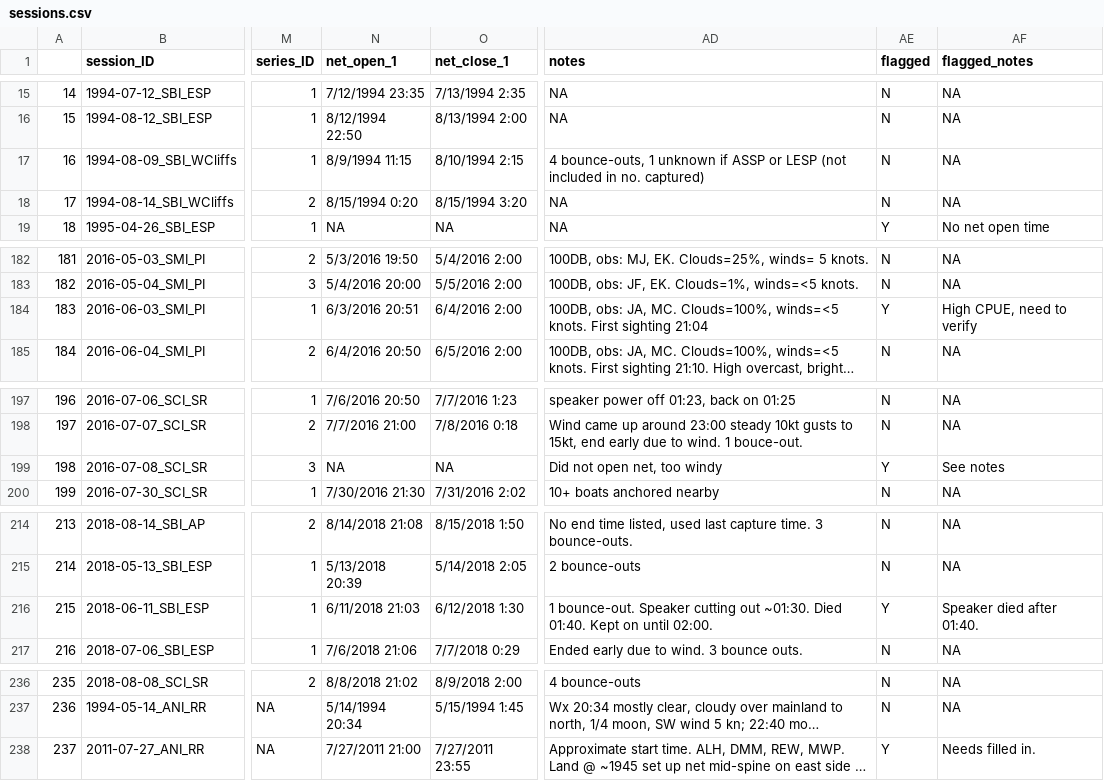
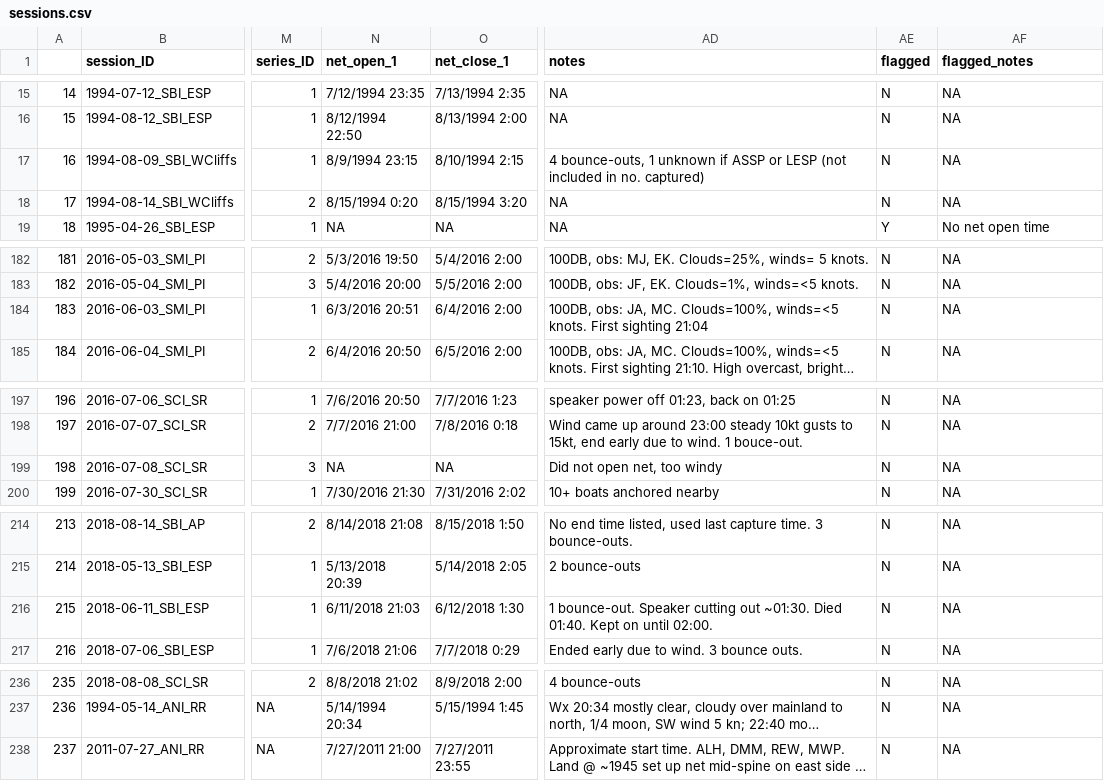
Before and after one commit to ameliaduvall/ASSP-mistnet, a CSV file: Working/sessions.csv, drawn as a sheet; only a part is shown, gaps mark what is left out; long unchanged cells end in …; the diff covers the shown part only; the diff names each change by its address in the sheet, - before the commit and + after, or states it on an @@ line.

```diff
--- a/Working/sessions.csv
+++ b/Working/sessions.csv
-N17 (net_open_1): 8/9/1994 11:15
+N17 (net_open_1): 8/9/1994 23:15
-AE184 (flagged): Y
+AE184 (flagged): N
-AF184 (flagged_notes): High CPUE, need to verify
+AF184 (flagged_notes): NA
-AE199 (flagged): Y
+AE199 (flagged): N
-AF199 (flagged_notes): See notes
+AF199 (flagged_notes): NA
-AE216 (flagged): Y
+AE216 (flagged): N
-AF216 (flagged_notes): Speaker died after 01:40.
+AF216 (flagged_notes): NA
-AE238 (flagged): Y
+AE238 (flagged): N
-AF238 (flagged_notes): Needs filled in.
+AF238 (flagged_notes): NA
```
Also changed, not shown: 45 edited cells elsewhere in this file, Working/cpue.csv, 9 other files.
